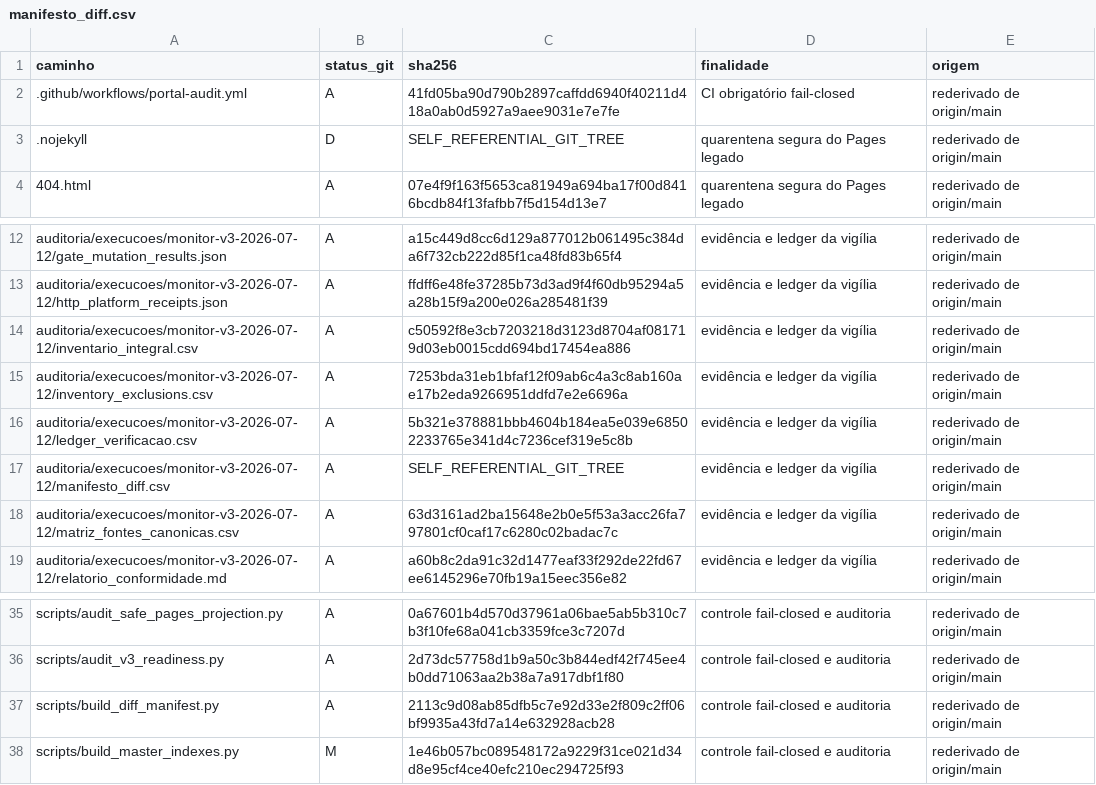
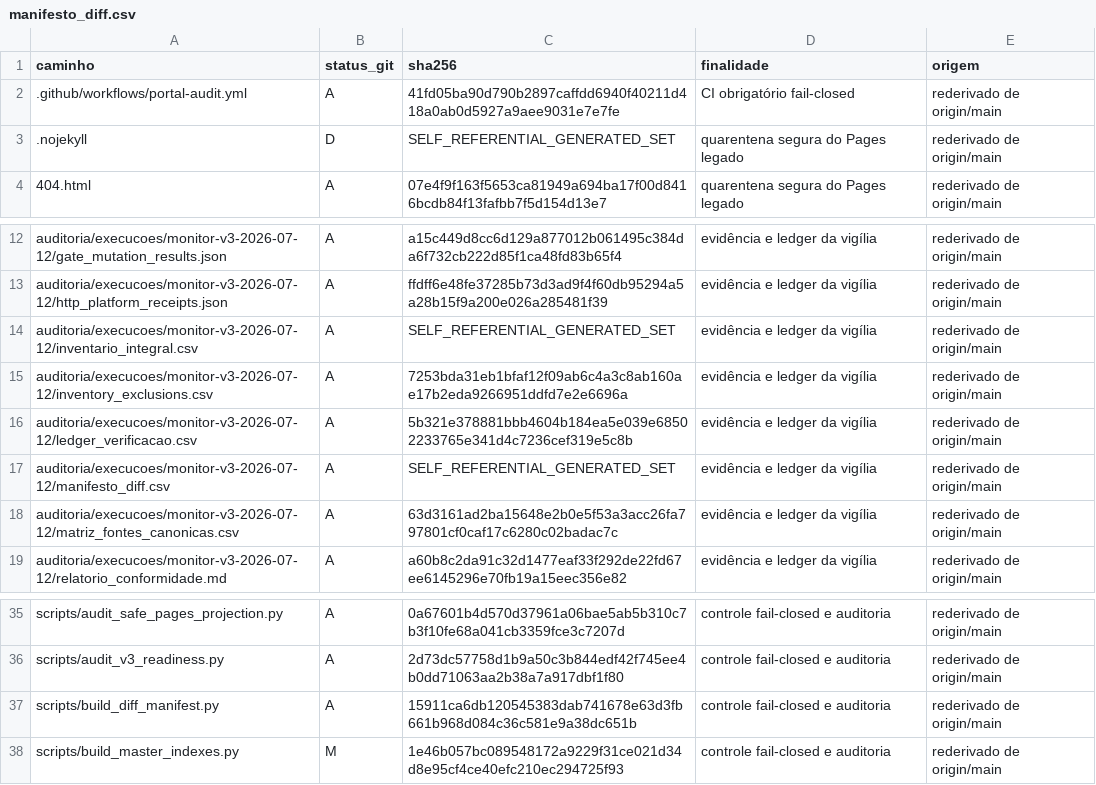
Before and after one commit to mjrrafael/rjc-conhecimento, a CSV file: auditoria/execucoes/monitor-v3-2026-07-12/manifesto_diff.csv, drawn as a sheet; only a part is shown, gaps mark what is left out.

Commit message:
Estabiliza ciclo manifesto e inventário

```diff
--- a/auditoria/execucoes/monitor-v3-2026-07-12/manifesto_diff.csv
+++ b/auditoria/execucoes/monitor-v3-2026-07-12/manifesto_diff.csv
@@ -2,3 +2,3 @@ caminho,status_git,sha256,finalidade,origem
 .github/workflows/portal-audit.yml,A,41fd05ba90d790b2897caffdd6940f40211d418a0ab0d5927a9aee9031e7e7fe,CI obrigatório fail-closed,rederivado de origin/main
-.nojekyll,D,SELF_REFERENTIAL_GIT_TREE,quarentena segura do Pages legado,rederivado de origin/main
+.nojekyll,D,SELF_REFERENTIAL_GENERATED_SET,quarentena segura do Pages legado,rederivado de origin/main
 404.html,A,07e4f9f163f5653ca81949a694ba17f00d8416bcdb84f13fafbb7f5d154d13e7,quarentena segura do Pages legado,rederivado de origin/main
@@ -13,6 +13,6 @@ auditoria/execucoes/monitor-v3-2026-07-12/gate_mutation_results.json,A,a15c449d8
 auditoria/execucoes/monitor-v3-2026-07-12/http_platform_receipts.json,A,ffdff6e48fe37285b73d3ad9f4f60db95294a5a28b15f9a200e026a285481f39,evidência e ledger da vigília,rederivado de origin/main
-auditoria/execucoes/monitor-v3-2026-07-12/inventario_integral.csv,A,c50592f8e3cb7203218d3123d8704af081719d03eb0015cdd694bd17454ea886,evidência e ledger da vigília,rederivado de origin/main
+auditoria/execucoes/monitor-v3-2026-07-12/inventario_integral.csv,A,SELF_REFERENTIAL_GENERATED_SET,evidência e ledger da vigília,rederivado de origin/main
 auditoria/execucoes/monitor-v3-2026-07-12/inventory_exclusions.csv,A,7253bda31eb1bfaf12f09ab6c4a3c8ab160ae17b2eda9266951ddfd7e2e6696a,evidência e ledger da vigília,rederivado de origin/main
 auditoria/execucoes/monitor-v3-2026-07-12/ledger_verificacao.csv,A,5b321e378881bbb4604b184ea5e039e68502233765e341d4c7236cef319e5c8b,evidência e ledger da vigília,rederivado de origin/main
-auditoria/execucoes/monitor-v3-2026-07-12/manifesto_diff.csv,A,SELF_REFERENTIAL_GIT_TREE,evidência e ledger da vigília,rederivado de origin/main
+auditoria/execucoes/monitor-v3-2026-07-12/manifesto_diff.csv,A,SELF_REFERENTIAL_GENERATED_SET,evidência e ledger da vigília,rederivado de origin/main
 auditoria/execucoes/monitor-v3-2026-07-12/matriz_fontes_canonicas.csv,A,63d3161ad2ba15648e2b0e5f53a3acc26fa797801cf0caf17c6280c02badac7c,evidência e ledger da vigília,rederivado de origin/main
@@ -36,3 +36,3 @@ scripts/audit_safe_pages_projection.py,A,0a67601b4d570d37961a06bae5ab5b310c7b3f1
 scripts/audit_v3_readiness.py,A,2d73dc57758d1b9a50c3b844edf42f745ee4b0dd71063aa2b38a7a917dbf1f80,controle fail-closed e auditoria,rederivado de origin/main
-scripts/build_diff_manifest.py,A,2113c9d08ab85dfb5c7e92d33e2f809c2ff06bf9935a43fd7a14e632928acb28,controle fail-closed e auditoria,rederivado de origin/main
+scripts/build_diff_manifest.py,A,15911ca6db120545383dab741678e63d3fb661b968d084c36c581e9a38dc651b,controle fail-closed e auditoria,rederivado de origin/main
 scripts/build_master_indexes.py,M,1e46b057bc089548172a9229f31ce021d34d8e95cf4ce40efc210ec294725f93,controle fail-closed e auditoria,rederivado de origin/main
```
Also changed, not shown: 1 other file.
